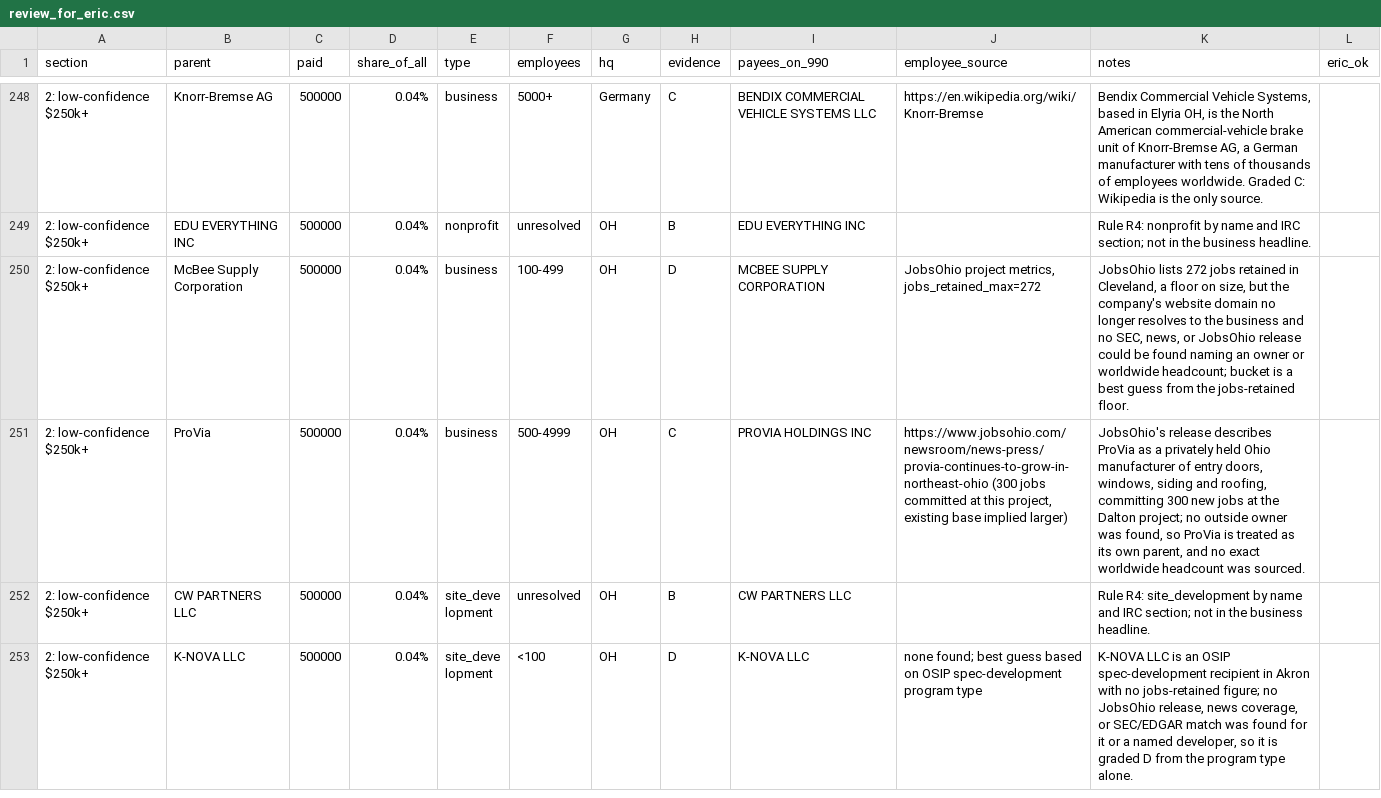
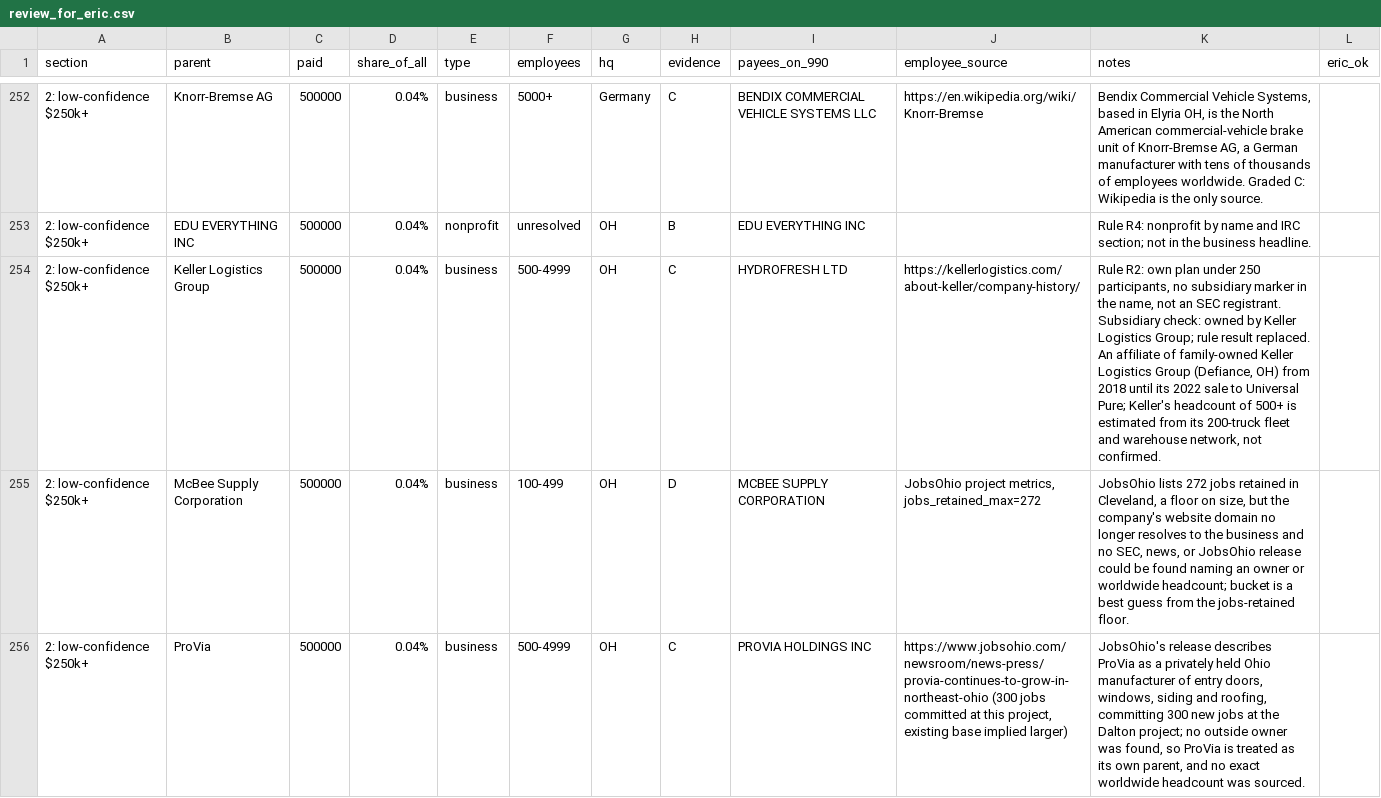
Before and after one commit to Data4ThePeople/JobsOhioSmallBiz, a CSV file: data/review_for_eric.csv, drawn as a sheet; only a part is shown, gaps mark what is left out; the shorter side is filled out with more unchanged rows; the diff covers the shown part only.

```diff
--- a/data/review_for_eric.csv
+++ b/data/review_for_eric.csv
@@ -249,2 +253,3 @@ section,parent,paid,share_of_all,type,employees,hq,evidence,payees_on_990,employ
 2: low-confidence $250k+,EDU EVERYTHING INC,500000,0.04%,nonprofit,unresolved,OH,B,EDU EVERYTHING INC,,Rule R4: nonprofit by name and IRC section; not in the business headline.,
+2: low-confidence $250k+,Keller Logistics Group,500000,0.04%,business,500-4999,OH,C,HYDROFRESH LTD,https://kellerlogistics.com/about-keller/company-history/,"Rule R2: own plan under 250 participants, no subsidiary marker in the name, not an SEC registrant. Subsidiary check: owned by Keller Logistics Group; rule result replaced. An affiliate of family-owned Keller Logistics Group (Defiance, OH) from 2018 until its 2022 sale to Universal Pure; Keller's headcount of 500+ is estimated from its 200-truck fleet and warehouse network, not confirmed.",
 2: low-confidence $250k+,McBee Supply Corporation,500000,0.04%,business,100-499,OH,D,MCBEE SUPPLY CORPORATION,"JobsOhio project metrics, jobs_retained_max=272","JobsOhio lists 272 jobs retained in Cleveland, a floor on size, but the company's website domain no longer resolves to the business and no SEC, news, or JobsOhio release could be found naming an owner or worldwide headcount; bucket is a best guess from the jobs-retained floor.",
```
Also changed, not shown: 9 added rows, 2 removed rows and 4 edited cells elsewhere in this file, data/parents.csv, 10 other files.
